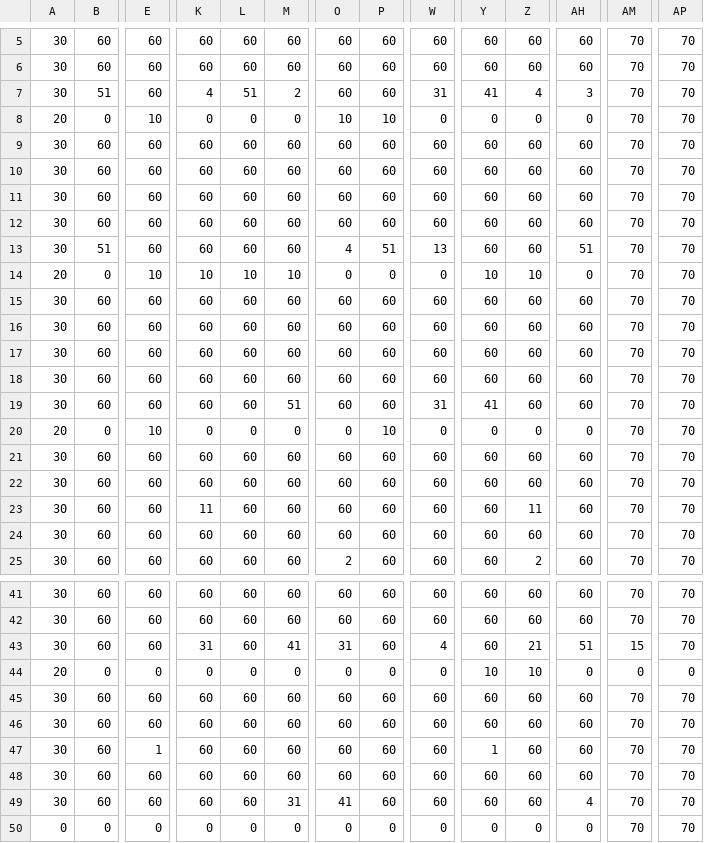
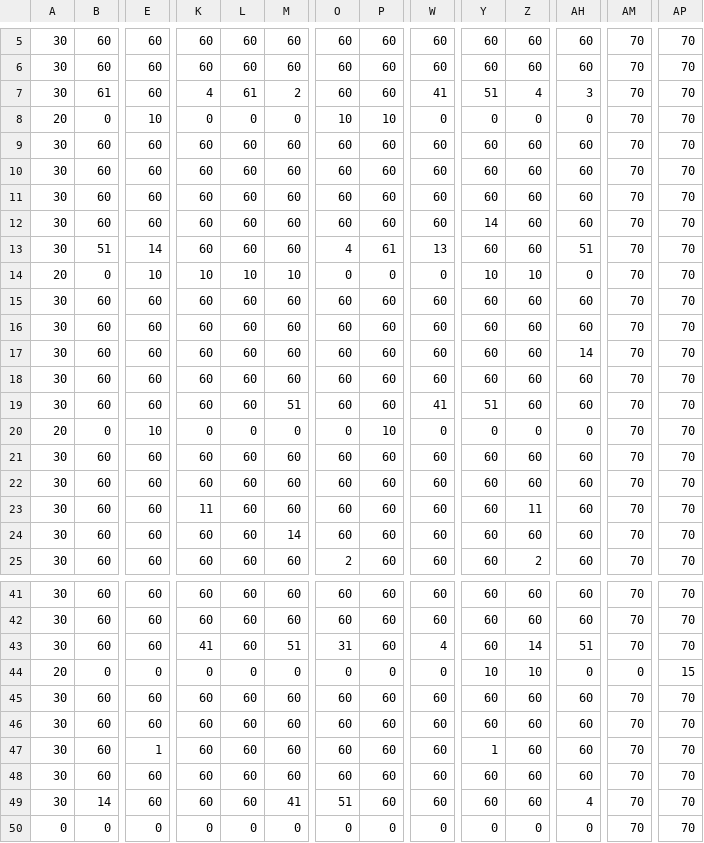
Before and after one commit to AntDum/aledofeu, a CSV file: niveaux/lvl4.csv, drawn as a sheet; only a part is shown, gaps mark what is left out; the diff covers the shown part only; the diff names each change by its address in the sheet, - before the commit and + after, or states it on an @@ line.

```diff
--- a/niveaux/lvl4.csv
+++ b/niveaux/lvl4.csv
-B7: 51
+B7: 61
-L7: 51
+L7: 61
-W7: 31
+W7: 41
-Y7: 41
+Y7: 51
-Y12: 60
+Y12: 14
-E13: 60
+E13: 14
-P13: 51
+P13: 61
-AH17: 60
+AH17: 14
-W19: 31
+W19: 41
-Y19: 41
+Y19: 51
-M24: 60
+M24: 14
-K43: 31
+K43: 41
-M43: 41
+M43: 51
-Z43: 21
+Z43: 14
-AM43: 15
+AM43: 70
-AP44: 0
+AP44: 15
-B49: 60
+B49: 14
-M49: 31
+M49: 41
-O49: 41
+O49: 51
```
Also changed, not shown: 10 edited cells elsewhere in this file, 3 other files.
